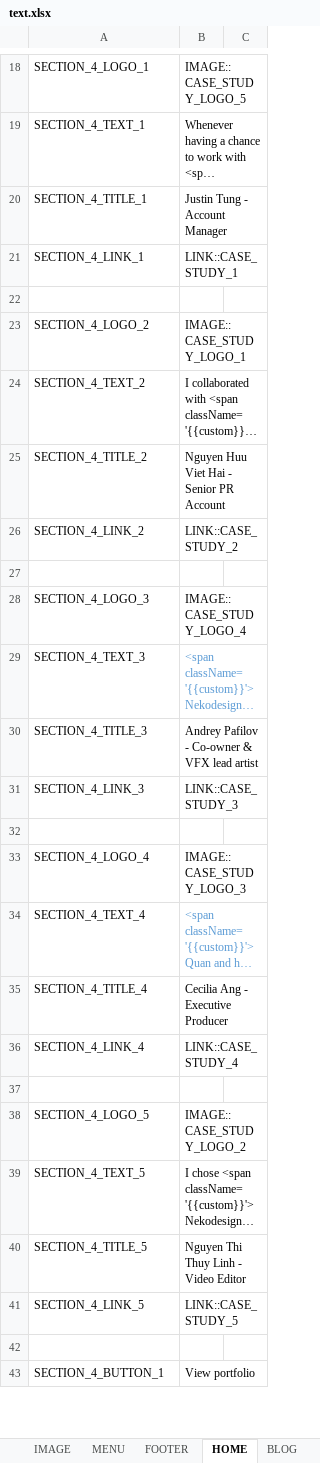
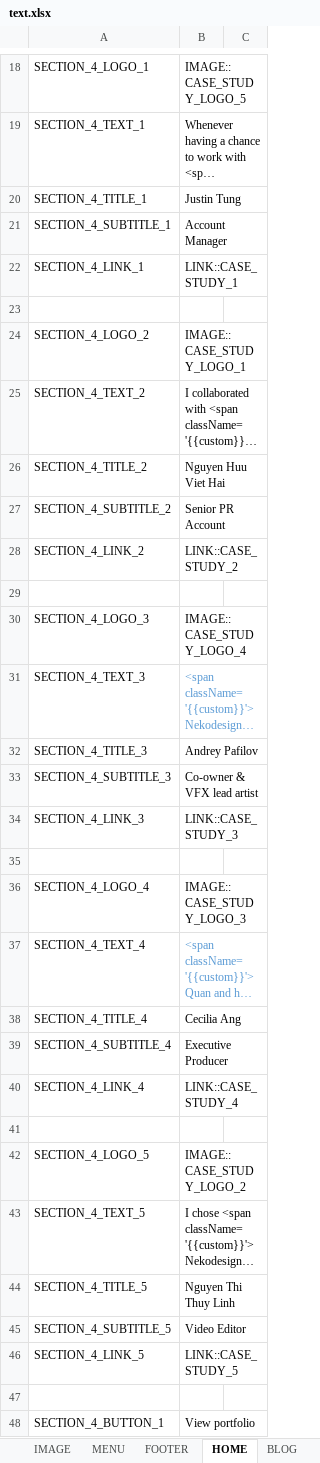
Before and after one commit to lcd11001/neko_website, an Excel workbook: data/text.xlsx, sheet HOME, drawn as a sheet; only a part is shown, gaps mark what is left out; long unchanged cells end in …; values as stored, in another font and other column widths than the file's, no borders; addresses are those after the commit; the diff names each change by its address in the sheet, - before the commit and + after, or states it on an @@ line.

Commit message:
* feedback HOME case study * feedback FOOTER streamline

```diff
--- a/data/text.xlsx (sheet HOME)
+++ b/data/text.xlsx (sheet HOME)
-B20: Justin Tung - Account Manager
+B20: Justin Tung
+row 21: SECTION_4_SUBTITLE_1 | Account Manager
-B26: Nguyen Huu Viet Hai - Senior PR Account
+B26: Nguyen Huu Viet Hai
+row 27: SECTION_4_SUBTITLE_2 | Senior PR Account
-B32: Andrey Pafilov - Co-owner & VFX lead artist
+B32: Andrey Pafilov
+row 33: SECTION_4_SUBTITLE_3 | Co-owner & VFX lead artist
-B38: Cecilia Ang - Executive Producer
+B38: Cecilia Ang
+row 39: SECTION_4_SUBTITLE_4 | Executive Producer
-B44: Nguyen Thi Thuy Linh - Video Editor
+B44: Nguyen Thi Thuy Linh
+row 45: SECTION_4_SUBTITLE_5 | Video Editor
```
Also changed, not shown: sheet IMAGE, 2 other files.
